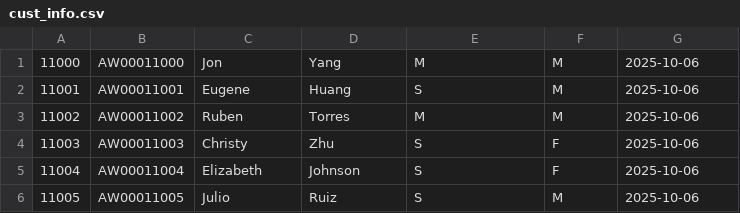
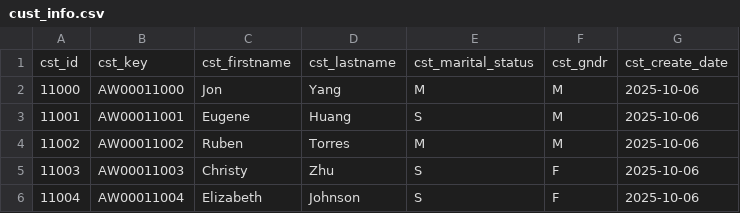
Before and after one commit to LucasSaladini/sql_full_course, a CSV file: sql-data-warehouse-project/datasets/source_crm/cust_info.csv, drawn as a sheet; only a part is shown; the shorter side is filled out with more unchanged rows.

Commit message:
Update cust_info.csv

```diff
--- a/sql-data-warehouse-project/datasets/source_crm/cust_info.csv
+++ b/sql-data-warehouse-project/datasets/source_crm/cust_info.csv
@@ -1 +1,2 @@
+cst_id,cst_key,cst_firstname,cst_lastname,cst_marital_status,cst_gndr,cst_create_date
 11000,AW00011000, Jon,Yang ,M,M,2025-10-06
```
